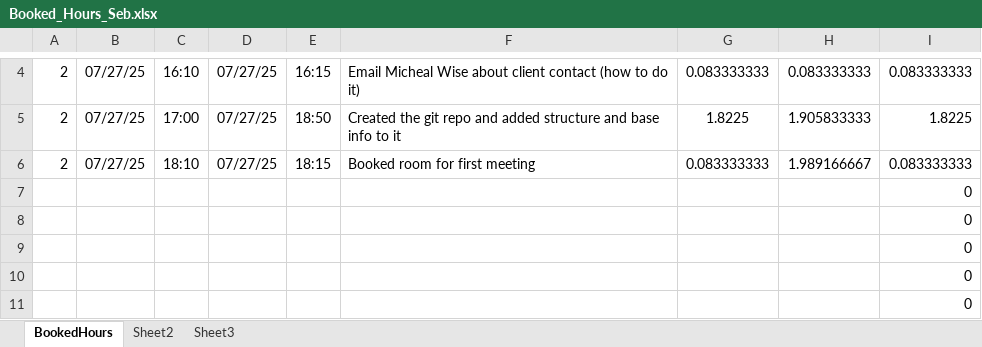
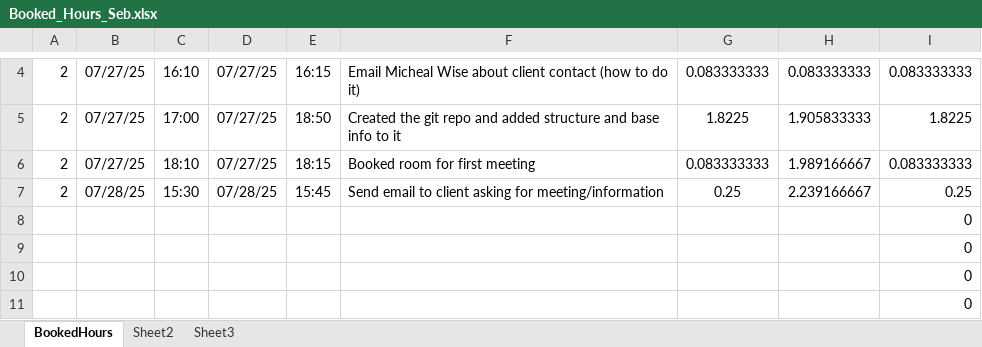
Before and after one commit to FOOD-MATRIX/FOOD-MATRIX, an Excel workbook: Organisational/Members/Seb/Booked_Hours_Seb.xlsx, sheet BookedHours, drawn as a sheet; only a part is shown, gaps mark what is left out; values as stored, in another font and other column widths than the file's, no borders; removed rows and columns are numbered as before the commit, all else as after; the diff names each change by its address in the sheet, - before the commit and + after, or states it on an @@ line.

Commit message:
Email sent task marked off

```diff
--- a/Organisational/Members/Seb/Booked_Hours_Seb.xlsx (sheet BookedHours)
+++ b/Organisational/Members/Seb/Booked_Hours_Seb.xlsx (sheet BookedHours)
-row 7:  |  |  |  |  |  |  |  | 0
+row 7: 2 | 07/28/25 | 15:30 | 07/28/25 | 15:45 | Send email to client asking for meeting/information | 0.25 | 2.239166667 | 0.25
```
Also changed, not shown: 1 other file.
